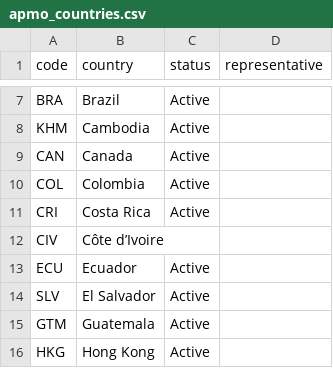
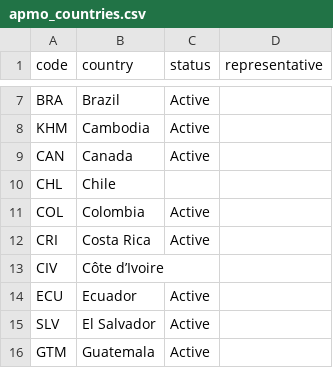
Before and after one commit to leomtz/apmowebsite, a CSV file: data/apmo_countries.csv, drawn as a sheet; only a part is shown, gaps mark what is left out; the shorter side is filled out with more unchanged rows; the diff names each change by its address in the sheet, - before the commit and + after, or states it on an @@ line.

```diff
--- a/data/apmo_countries.csv
+++ b/data/apmo_countries.csv
+row 10: CHL | Chile
```
Also changed, not shown: data/apmo_editions.csv, data/reports/score_awards_1989.csv, 53 other files.
